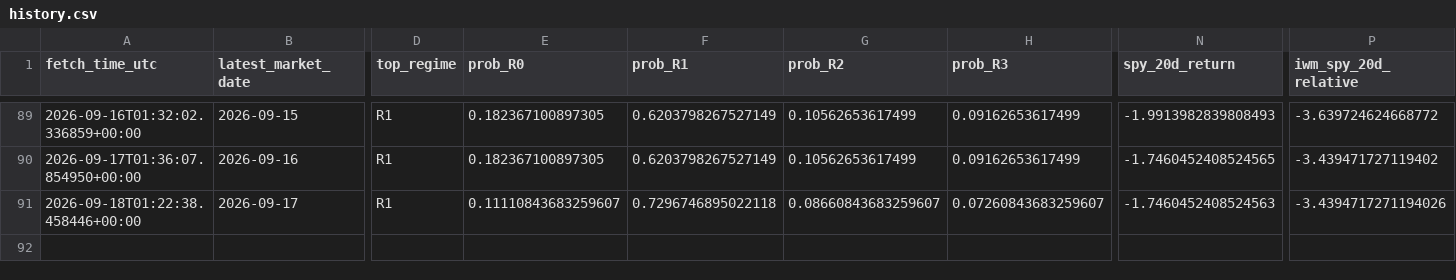
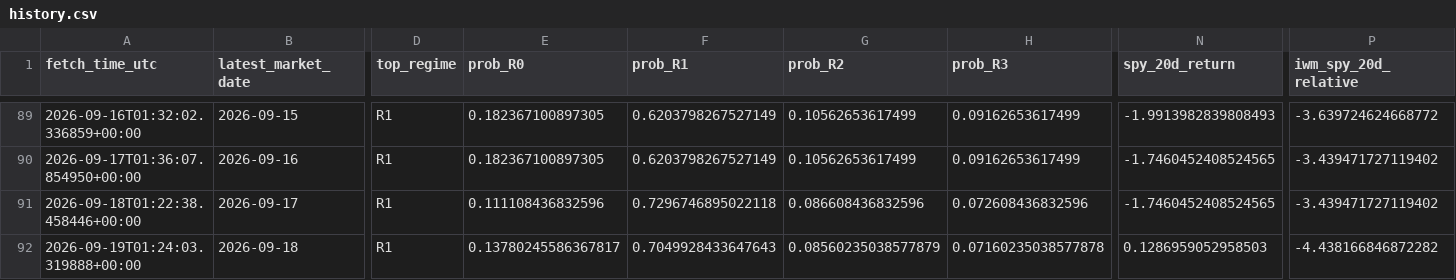
Before and after one commit to harryz77-ai/macro-regime-experiment, a CSV file: data/history.csv, drawn as a sheet; only a part is shown, gaps mark what is left out; rows hold the shown columns only; the diff names each change by its address in the sheet, - before the commit and + after, or states it on an @@ line.

```diff
--- a/data/history.csv
+++ b/data/history.csv
-E91 (prob_R0): 0.11110843683259607
+E91 (prob_R0): 0.111108436832596
-G91 (prob_R2): 0.08660843683259607
+G91 (prob_R2): 0.086608436832596
-H91 (prob_R3): 0.07260843683259607
+H91 (prob_R3): 0.072608436832596
-N91 (spy_20d_return): -1.7460452408524563
+N91 (spy_20d_return): -1.7460452408524565
-P91 (iwm_spy_20d_relative): -3.4394717271194026
+P91 (iwm_spy_20d_relative): -3.439471727119402
+row 92: 2026-09-19T01:24:03.319888+00:00 | 2026-09-18 | R1 | 0.13780245586367817 | 0.7049928433647643 | 0.08560235038577879 | 0.07160235038577878 | 0.1286959052958503 | -4.438166846872282
```
Also changed, not shown: 2 other files.
